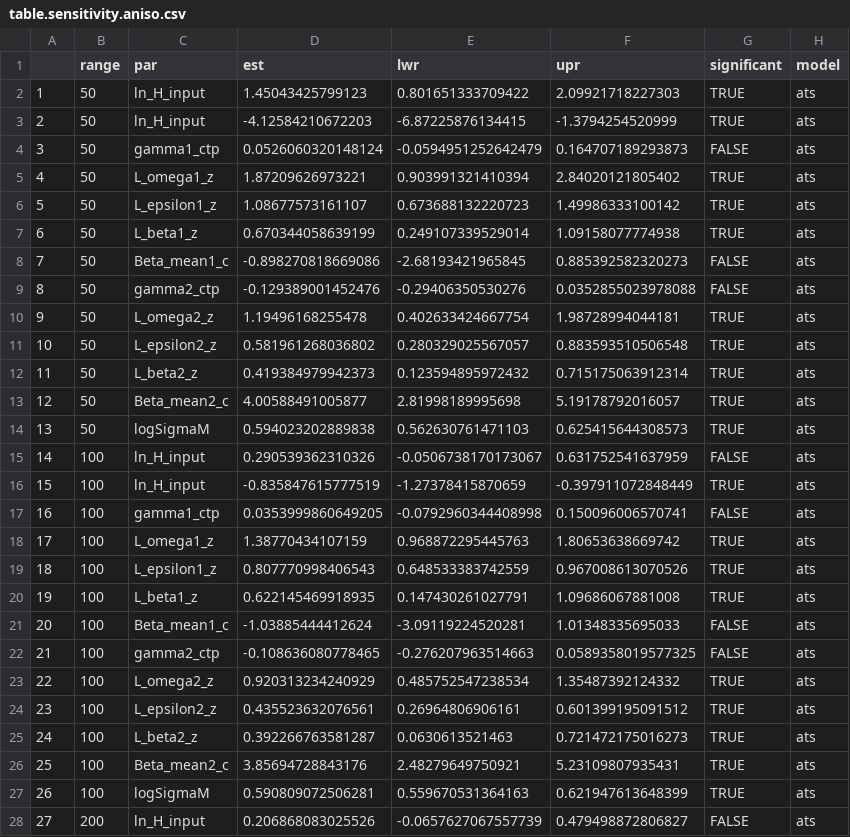
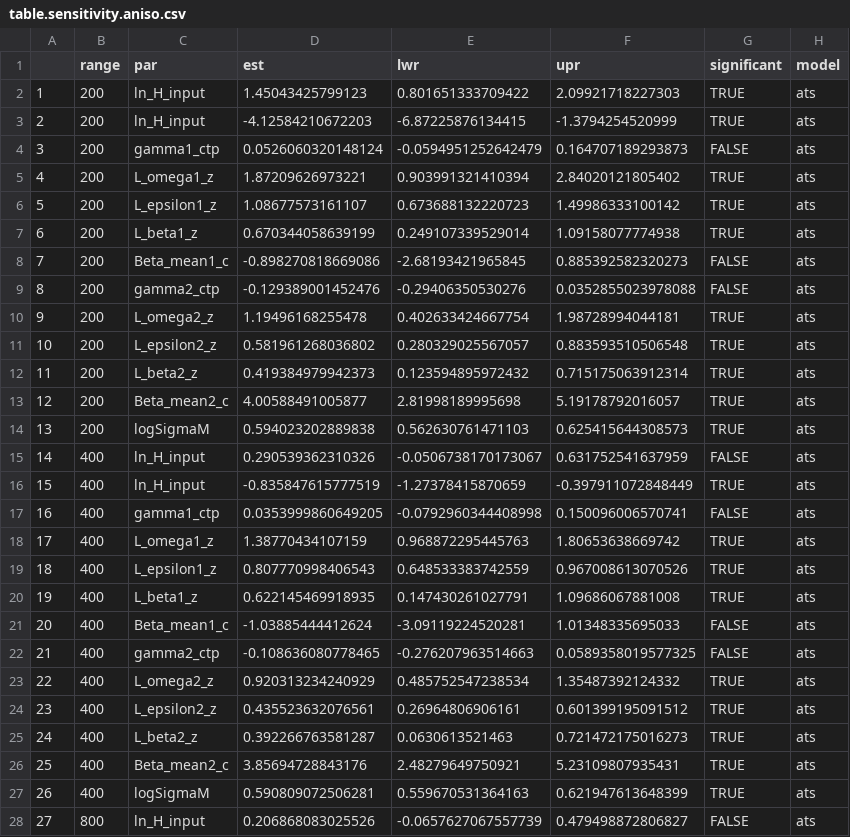
Before and after one commit to Cole-Monnahan-NOAA/stpollock, a CSV file: results/table.sensitivity.aniso.csv, drawn as a sheet; only a part is shown; the diff covers the shown part only.

Commit message:
Fix bug and remake plots of aniso

```diff
--- a/results/table.sensitivity.aniso.csv
+++ b/results/table.sensitivity.aniso.csv
@@ -1,28 +1,28 @@
 "","range","par","est","lwr","upr","significant","model"
-"1",50,"ln_H_input",1.45043425799123,0.801651333709422,2.09921718227303,TRUE,"ats"
-"2",50,"ln_H_input",-4.12584210672203,-6.87225876134415,-1.3794254520999,TRUE,"ats"
-"3",50,"gamma1_ctp",0.0526060320148124,-0.0594951252642479,0.164707189293873,FALSE,"ats"
-"4",50,"L_omega1_z",1.87209626973221,0.903991321410394,2.84020121805402,TRUE,"ats"
-"5",50,"L_epsilon1_z",1.08677573161107,0.673688132220723,1.49986333100142,TRUE,"ats"
-"6",50,"L_beta1_z",0.670344058639199,0.249107339529014,1.09158077774938,TRUE,"ats"
-"7",50,"Beta_mean1_c",-0.898270818669086,-2.68193421965845,0.885392582320273,FALSE,"ats"
-"8",50,"gamma2_ctp",-0.129389001452476,-0.29406350530276,0.0352855023978088,FALSE,"ats"
-"9",50,"L_omega2_z",1.19496168255478,0.402633424667754,1.98728994044181,TRUE,"ats"
-"10",50,"L_epsilon2_z",0.581961268036802,0.280329025567057,0.883593510506548,TRUE,"ats"
-"11",50,"L_beta2_z",0.419384979942373,0.123594895972432,0.715175063912314,TRUE,"ats"
-"12",50,"Beta_mean2_c",4.00588491005877,2.81998189995698,5.19178792016057,TRUE,"ats"
-"13",50,"logSigmaM",0.594023202889838,0.562630761471103,0.625415644308573,TRUE,"ats"
-"14",100,"ln_H_input",0.290539362310326,-0.0506738170173067,0.631752541637959,FALSE,"ats"
-"15",100,"ln_H_input",-0.835847615777519,-1.27378415870659,-0.397911072848449,TRUE,"ats"
-"16",100,"gamma1_ctp",0.0353999860649205,-0.0792960344408998,0.150096006570741,FALSE,"ats"
-"17",100,"L_omega1_z",1.38770434107159,0.968872295445763,1.80653638669742,TRUE,"ats"
-"18",100,"L_epsilon1_z",0.807770998406543,0.648533383742559,0.967008613070526,TRUE,"ats"
-"19",100,"L_beta1_z",0.622145469918935,0.147430261027791,1.09686067881008,TRUE,"ats"
-"20",100,"Beta_mean1_c",-1.03885444412624,-3.09119224520281,1.01348335695033,FALSE,"ats"
-"21",100,"gamma2_ctp",-0.108636080778465,-0.276207963514663,0.0589358019577325,FALSE,"ats"
-"22",100,"L_omega2_z",0.920313234240929,0.485752547238534,1.35487392124332,TRUE,"ats"
-"23",100,"L_epsilon2_z",0.435523632076561,0.26964806906161,0.601399195091512,TRUE,"ats"
-"24",100,"L_beta2_z",0.392266763581287,0.0630613521463,0.721472175016273,TRUE,"ats"
-"25",100,"Beta_mean2_c",3.85694728843176,2.48279649750921,5.23109807935431,TRUE,"ats"
-"26",100,"logSigmaM",0.590809072506281,0.559670531364163,0.621947613648399,TRUE,"ats"
-"27",200,"ln_H_input",0.206868083025526,-0.0657627067557739,0.479498872806827,FALSE,"ats"
+"1",200,"ln_H_input",1.45043425799123,0.801651333709422,2.09921718227303,TRUE,"ats"
+"2",200,"ln_H_input",-4.12584210672203,-6.87225876134415,-1.3794254520999,TRUE,"ats"
+"3",200,"gamma1_ctp",0.0526060320148124,-0.0594951252642479,0.164707189293873,FALSE,"ats"
+"4",200,"L_omega1_z",1.87209626973221,0.903991321410394,2.84020121805402,TRUE,"ats"
+"5",200,"L_epsilon1_z",1.08677573161107,0.673688132220723,1.49986333100142,TRUE,"ats"
+"6",200,"L_beta1_z",0.670344058639199,0.249107339529014,1.09158077774938,TRUE,"ats"
+"7",200,"Beta_mean1_c",-0.898270818669086,-2.68193421965845,0.885392582320273,FALSE,"ats"
+"8",200,"gamma2_ctp",-0.129389001452476,-0.29406350530276,0.0352855023978088,FALSE,"ats"
+"9",200,"L_omega2_z",1.19496168255478,0.402633424667754,1.98728994044181,TRUE,"ats"
+"10",200,"L_epsilon2_z",0.581961268036802,0.280329025567057,0.883593510506548,TRUE,"ats"
+"11",200,"L_beta2_z",0.419384979942373,0.123594895972432,0.715175063912314,TRUE,"ats"
+"12",200,"Beta_mean2_c",4.00588491005877,2.81998189995698,5.19178792016057,TRUE,"ats"
+"13",200,"logSigmaM",0.594023202889838,0.562630761471103,0.625415644308573,TRUE,"ats"
+"14",400,"ln_H_input",0.290539362310326,-0.0506738170173067,0.631752541637959,FALSE,"ats"
+"15",400,"ln_H_input",-0.835847615777519,-1.27378415870659,-0.397911072848449,TRUE,"ats"
+"16",400,"gamma1_ctp",0.0353999860649205,-0.0792960344408998,0.150096006570741,FALSE,"ats"
+"17",400,"L_omega1_z",1.38770434107159,0.968872295445763,1.80653638669742,TRUE,"ats"
+"18",400,"L_epsilon1_z",0.807770998406543,0.648533383742559,0.967008613070526,TRUE,"ats"
+"19",400,"L_beta1_z",0.622145469918935,0.147430261027791,1.09686067881008,TRUE,"ats"
+"20",400,"Beta_mean1_c",-1.03885444412624,-3.09119224520281,1.01348335695033,FALSE,"ats"
+"21",400,"gamma2_ctp",-0.108636080778465,-0.276207963514663,0.0589358019577325,FALSE,"ats"
+"22",400,"L_omega2_z",0.920313234240929,0.485752547238534,1.35487392124332,TRUE,"ats"
+"23",400,"L_epsilon2_z",0.435523632076561,0.26964806906161,0.601399195091512,TRUE,"ats"
+"24",400,"L_beta2_z",0.392266763581287,0.0630613521463,0.721472175016273,TRUE,"ats"
+"25",400,"Beta_mean2_c",3.85694728843176,2.48279649750921,5.23109807935431,TRUE,"ats"
+"26",400,"logSigmaM",0.590809072506281,0.559670531364163,0.621947613648399,TRUE,"ats"
+"27",800,"ln_H_input",0.206868083025526,-0.0657627067557739,0.479498872806827,FALSE,"ats"
```
Also changed, not shown: 77 edited cells elsewhere in this file, 4 other files.
